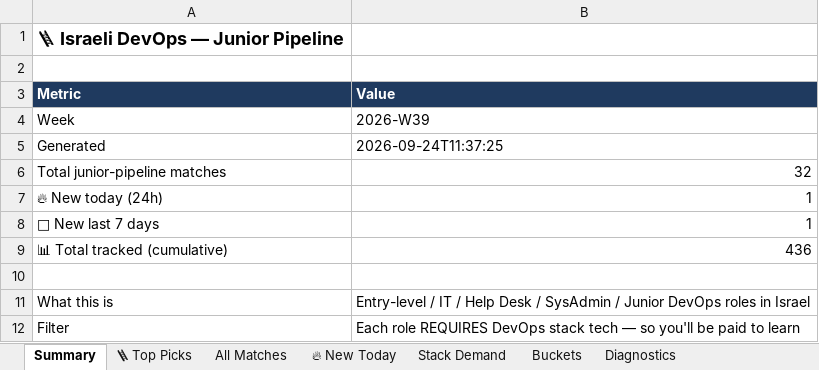
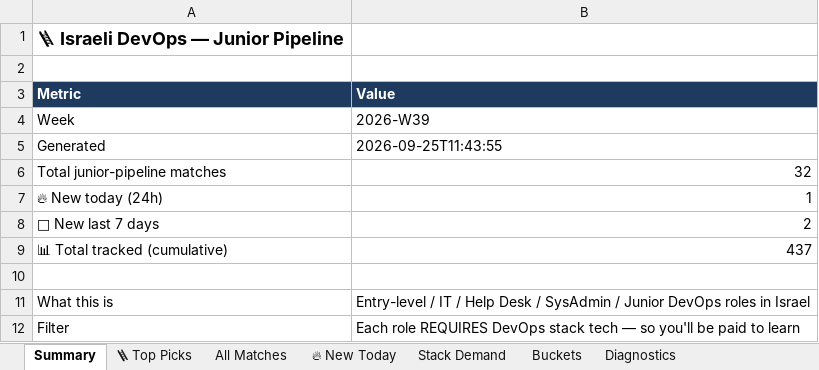
Before and after one commit to OrelBello/devops-market-data, an Excel workbook: reports/devops-juniors-israel-2026-W39.xlsx, sheet Summary, drawn as a sheet; only a part is shown; values as stored, in another font and other column widths than the file's, no borders; the diff names each change by its address in the sheet, - before the commit and + after, or states it on an @@ line.

```diff
--- a/reports/devops-juniors-israel-2026-W39.xlsx (sheet Summary)
+++ b/reports/devops-juniors-israel-2026-W39.xlsx (sheet Summary)
-B5 (Value): 2026-09-24T11:37:25
+B5 (Value): 2026-09-25T11:43:55
-B8 (Value): 1
+B8 (Value): 2
-B9 (Value): 436
+B9 (Value): 437
```
Also changed, not shown: sheet All Matches, sheet 🪜 Top Picks, sheet 🔥 New Today, sheet Stack Demand, reports/devops-jobs-israel-2026-W39.xlsx, reports/devops-jobs-israel-latest.xlsx, 10 other files.
